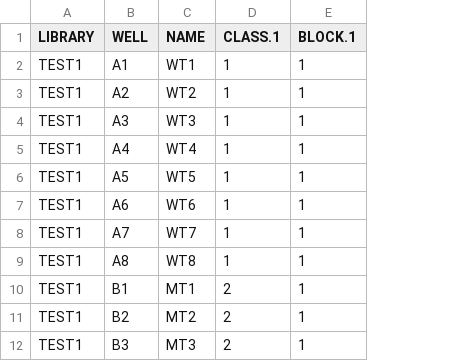
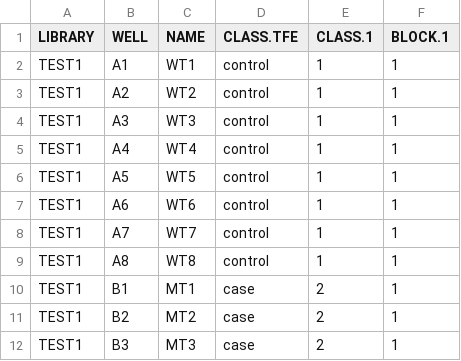
Before and after one commit to shka/STRTprep, a CSV file: src/samples.csv, drawn as a sheet; only a part is shown; the diff names each change by its address in the sheet, - before the commit and + after, or states it on an @@ line.

```diff
--- a/src/samples.csv
+++ b/src/samples.csv
+column D (CLASS.TFE), rows 2-12: control | control | control | control | control | control | control | control | case | case | case
```
Also changed, not shown: 23 other files.
